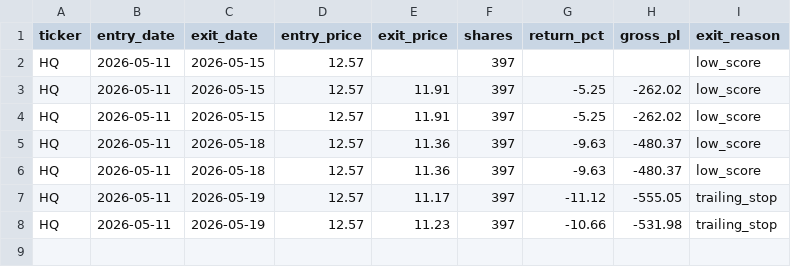
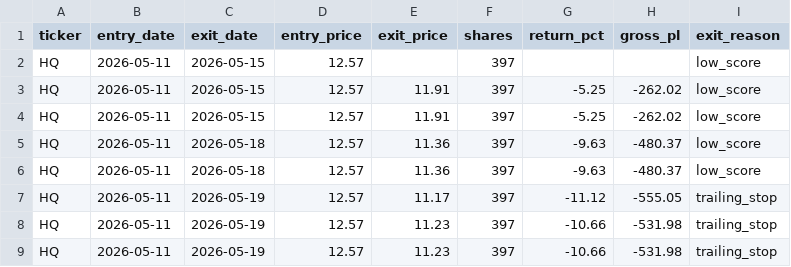
Before and after one commit to mrpink970/sector-research-system, a CSV file: data/quantum/trade_log.csv, drawn as a sheet.

```diff
--- a/data/quantum/trade_log.csv
+++ b/data/quantum/trade_log.csv
@@ -8 +8,2 @@ HQ,2026-05-11,2026-05-19,12.57,11.17,397,-11.12,-555.05,trailing_stop
 HQ,2026-05-11,2026-05-19,12.57,11.23,397,-10.66,-531.98,trailing_stop
+HQ,2026-05-11,2026-05-19,12.57,11.23,397,-10.66,-531.98,trailing_stop
```
Also changed, not shown: 1 other file.
